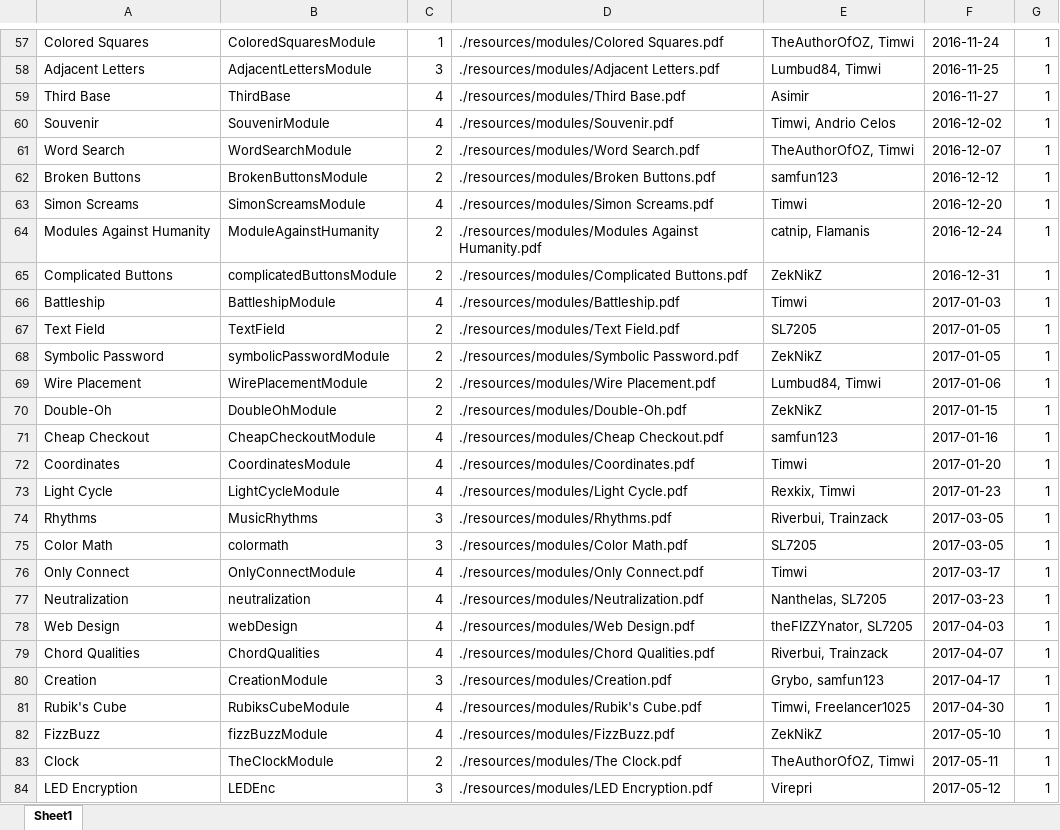
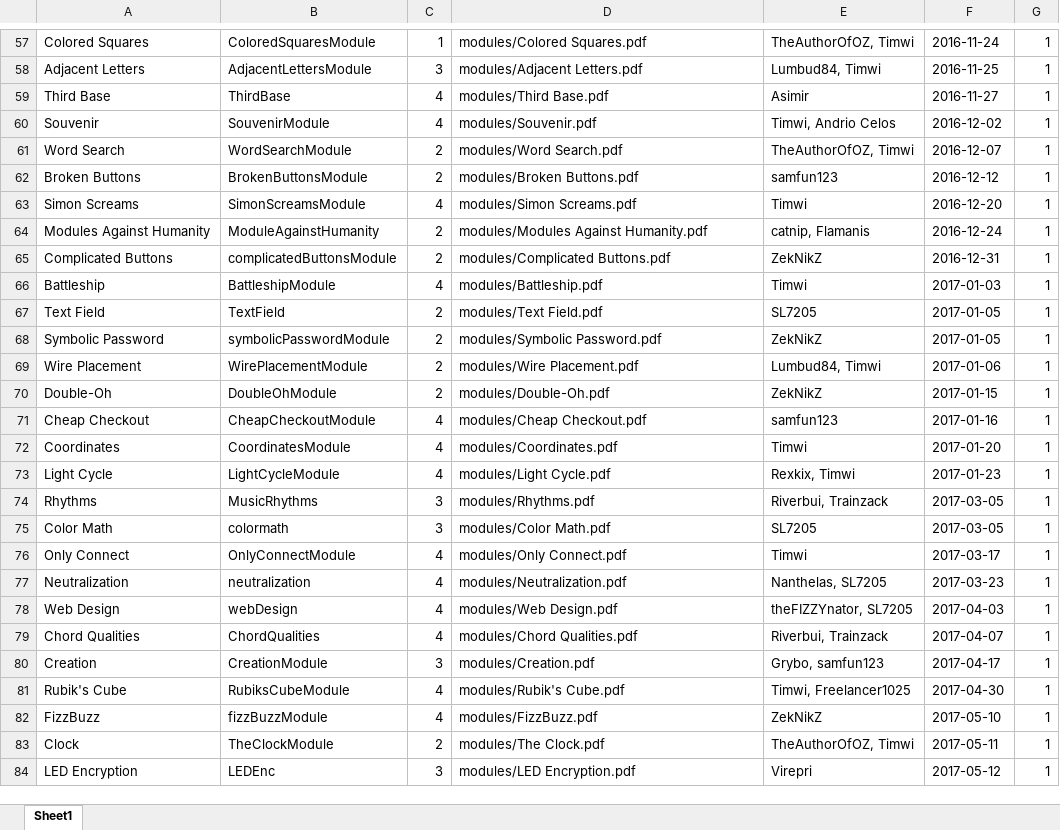
Before and after one commit to Burniel123/MakeMyManual, an Excel workbook: resources/modules-config-details-setup.xlsx, sheet Sheet1, drawn as a sheet; only a part is shown, gaps mark what is left out; values as stored, in another font and other column widths than the file's, no borders; the diff covers the shown part only; the diff names each change by its address in the sheet, - before the commit and + after, or states it on an @@ line.

```diff
--- a/resources/modules-config-details-setup.xlsx (sheet Sheet1)
+++ b/resources/modules-config-details-setup.xlsx (sheet Sheet1)
-D57: ./resources/modules/Colored Squares.pdf
+D57: modules/Colored Squares.pdf
-D58: ./resources/modules/Adjacent Letters.pdf
+D58: modules/Adjacent Letters.pdf
-D59: ./resources/modules/Third Base.pdf
+D59: modules/Third Base.pdf
-D60: ./resources/modules/Souvenir.pdf
+D60: modules/Souvenir.pdf
-D61: ./resources/modules/Word Search.pdf
+D61: modules/Word Search.pdf
-D62: ./resources/modules/Broken Buttons.pdf
+D62: modules/Broken Buttons.pdf
-D63: ./resources/modules/Simon Screams.pdf
+D63: modules/Simon Screams.pdf
-D64: ./resources/modules/Modules Against Humanity.pdf
+D64: modules/Modules Against Humanity.pdf
-D65: ./resources/modules/Complicated Buttons.pdf
+D65: modules/Complicated Buttons.pdf
-D66: ./resources/modules/Battleship.pdf
+D66: modules/Battleship.pdf
-D67: ./resources/modules/Text Field.pdf
+D67: modules/Text Field.pdf
-D68: ./resources/modules/Symbolic Password.pdf
+D68: modules/Symbolic Password.pdf
-D69: ./resources/modules/Wire Placement.pdf
+D69: modules/Wire Placement.pdf
-D70: ./resources/modules/Double-Oh.pdf
+D70: modules/Double-Oh.pdf
-D71: ./resources/modules/Cheap Checkout.pdf
+D71: modules/Cheap Checkout.pdf
-D72: ./resources/modules/Coordinates.pdf
+D72: modules/Coordinates.pdf
-D73: ./resources/modules/Light Cycle.pdf
+D73: modules/Light Cycle.pdf
-D74: ./resources/modules/Rhythms.pdf
+D74: modules/Rhythms.pdf
-D75: ./resources/modules/Color Math.pdf
+D75: modules/Color Math.pdf
-D76: ./resources/modules/Only Connect.pdf
+D76: modules/Only Connect.pdf
-D77: ./resources/modules/Neutralization.pdf
+D77: modules/Neutralization.pdf
-D78: ./resources/modules/Web Design.pdf
+D78: modules/Web Design.pdf
-D79: ./resources/modules/Chord Qualities.pdf
+D79: modules/Chord Qualities.pdf
-D80: ./resources/modules/Creation.pdf
+D80: modules/Creation.pdf
-D81: ./resources/modules/Rubik's Cube.pdf
+D81: modules/Rubik's Cube.pdf
-D82: ./resources/modules/FizzBuzz.pdf
+D82: modules/FizzBuzz.pdf
-D83: ./resources/modules/The Clock.pdf
+D83: modules/The Clock.pdf
-D84: ./resources/modules/LED Encryption.pdf
+D84: modules/LED Encryption.pdf
```
Also changed, not shown: 70 edited cells elsewhere in this sheet, 14 other files.
